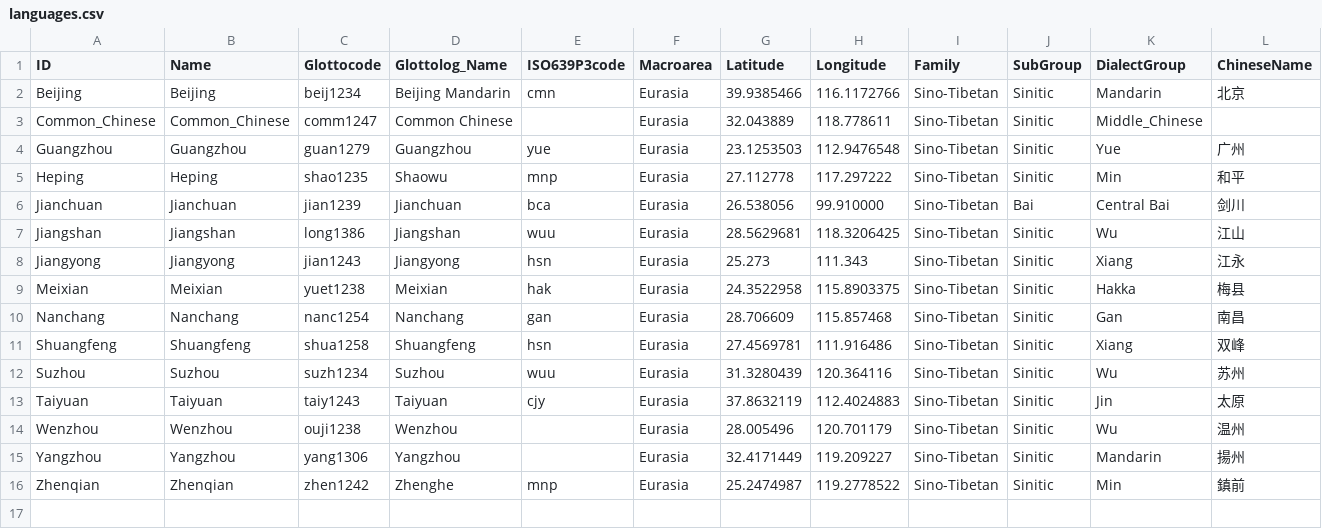
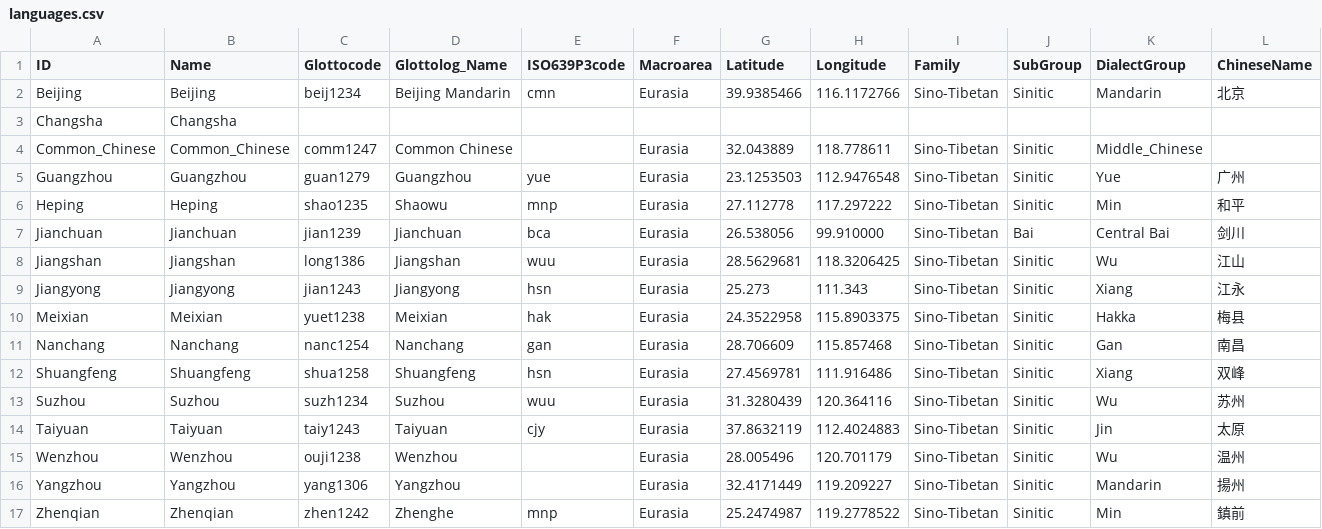
Before and after one commit to cldf-datasets/normansinitic, a CSV file: etc/languages.csv, drawn as a sheet; the diff names each change by its address in the sheet, - before the commit and + after, or states it on an @@ line.

```diff
--- a/etc/languages.csv
+++ b/etc/languages.csv
+row 3: Changsha | Changsha
```
Also changed, not shown: 6 other files.
